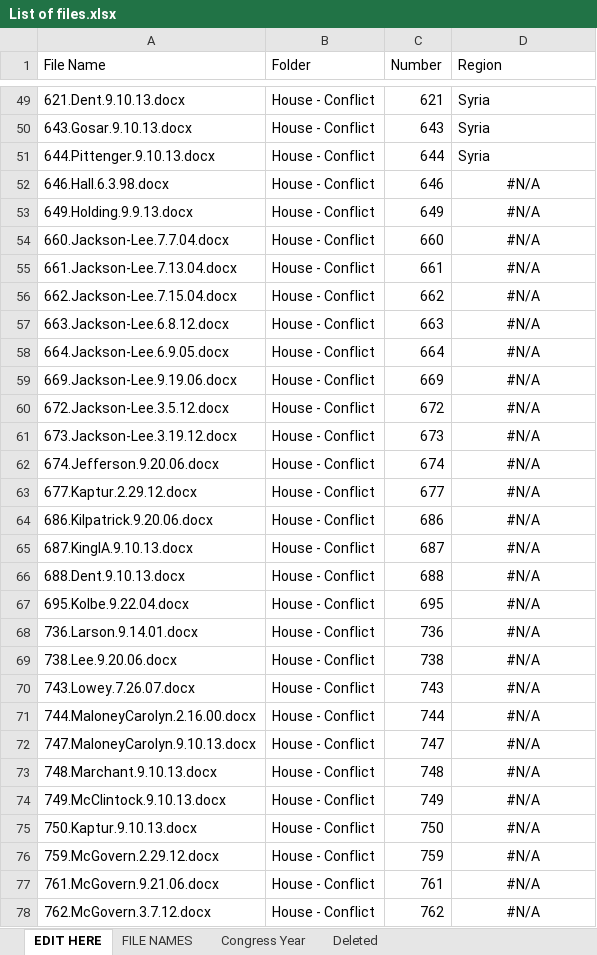
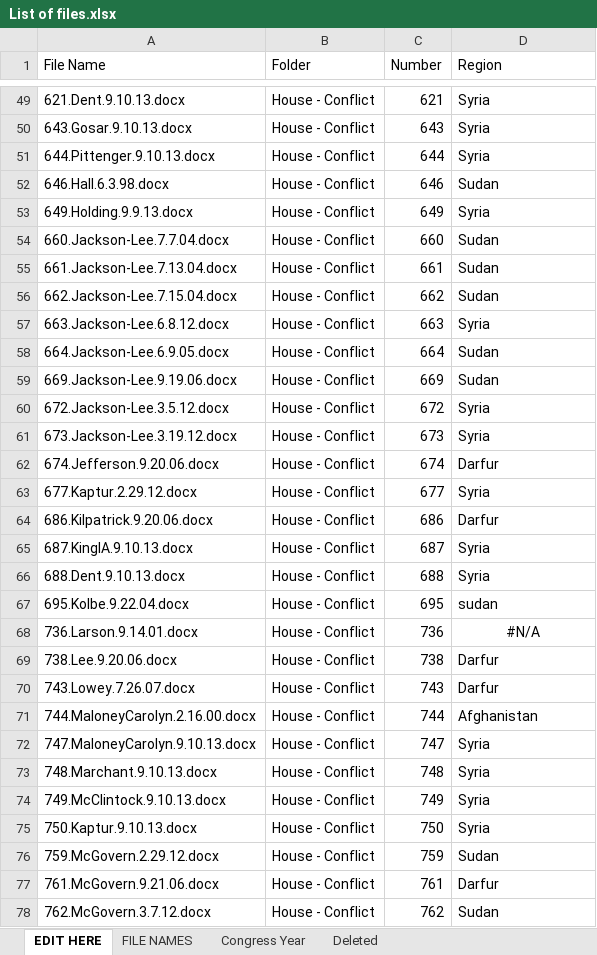
Before and after one commit to doomlab/Pol-Lang, an Excel workbook: War Congress Data/List of files.xlsx, sheet EDIT HERE, drawn as a sheet; only a part is shown, gaps mark what is left out; values as stored, in another font and other column widths than the file's, no borders; conditional formats not drawn; the diff covers the shown part only; the diff names each change by its address in the sheet, - before the commit and + after, or states it on an @@ line.

```diff
--- a/War Congress Data/List of files.xlsx (sheet EDIT HERE)
+++ b/War Congress Data/List of files.xlsx (sheet EDIT HERE)
-D52 (Region): #N/A
+D52 (Region): Sudan
-D52:D67 alignment: center
+D52:D67 alignment: left
-D53 (Region): #N/A
+D53 (Region): Syria
-D54:D56 (Region): #N/A
+D54:D56 (Region): Sudan
-D57 (Region): #N/A
+D57 (Region): Syria
-D58:D59 (Region): #N/A
+D58:D59 (Region): Sudan
-D60:D61 (Region): #N/A
+D60:D61 (Region): Syria
-D62 (Region): #N/A
+D62 (Region): Darfur
-D63 (Region): #N/A
+D63 (Region): Syria
-D64 (Region): #N/A
+D64 (Region): Darfur
-D65:D66 (Region): #N/A
+D65:D66 (Region): Syria
-D67 (Region): #N/A
+D67 (Region): sudan
-D69:D70 (Region): #N/A
+D69:D70 (Region): Darfur
-D69:D78 alignment: center
+D69:D78 alignment: left
-D71 (Region): #N/A
+D71 (Region): Afghanistan
-D72:D75 (Region): #N/A
+D72:D75 (Region): Syria
-D76 (Region): #N/A
+D76 (Region): Sudan
-D77 (Region): #N/A
+D77 (Region): Darfur
-D78 (Region): #N/A
+D78 (Region): Sudan
```
Also changed, not shown: 61 edited cells and cell formats elsewhere in this sheet, 41 other files.
